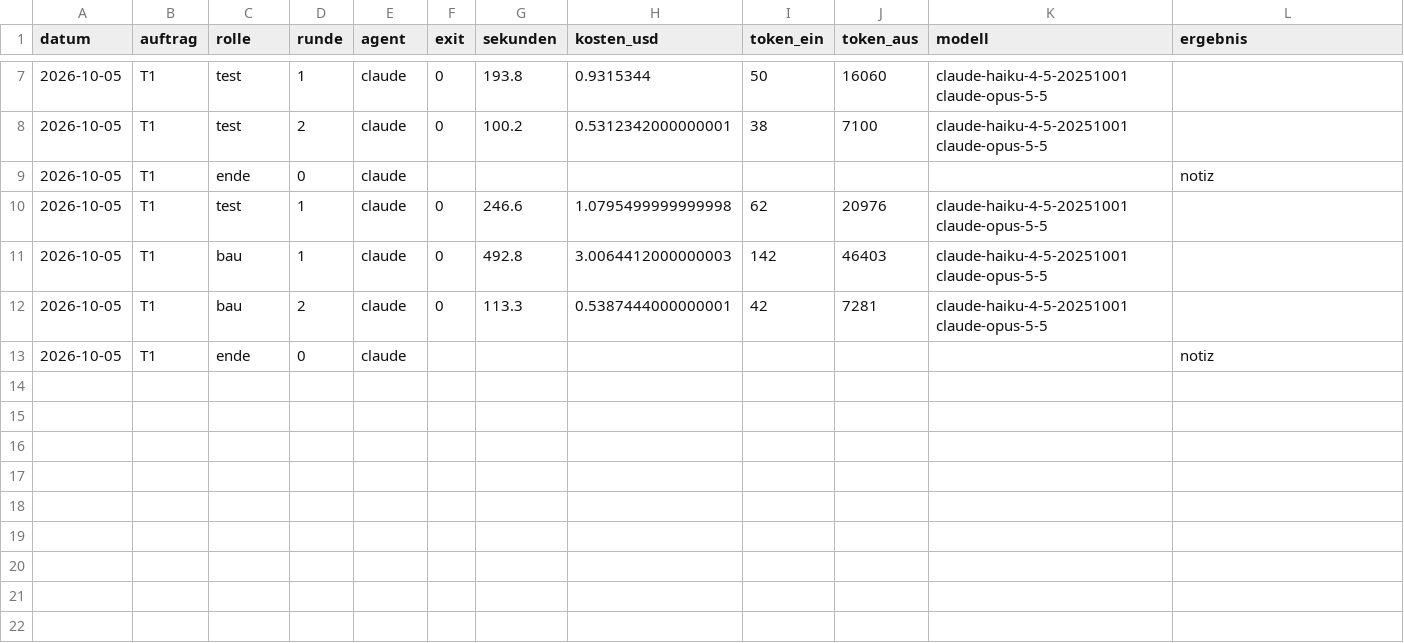
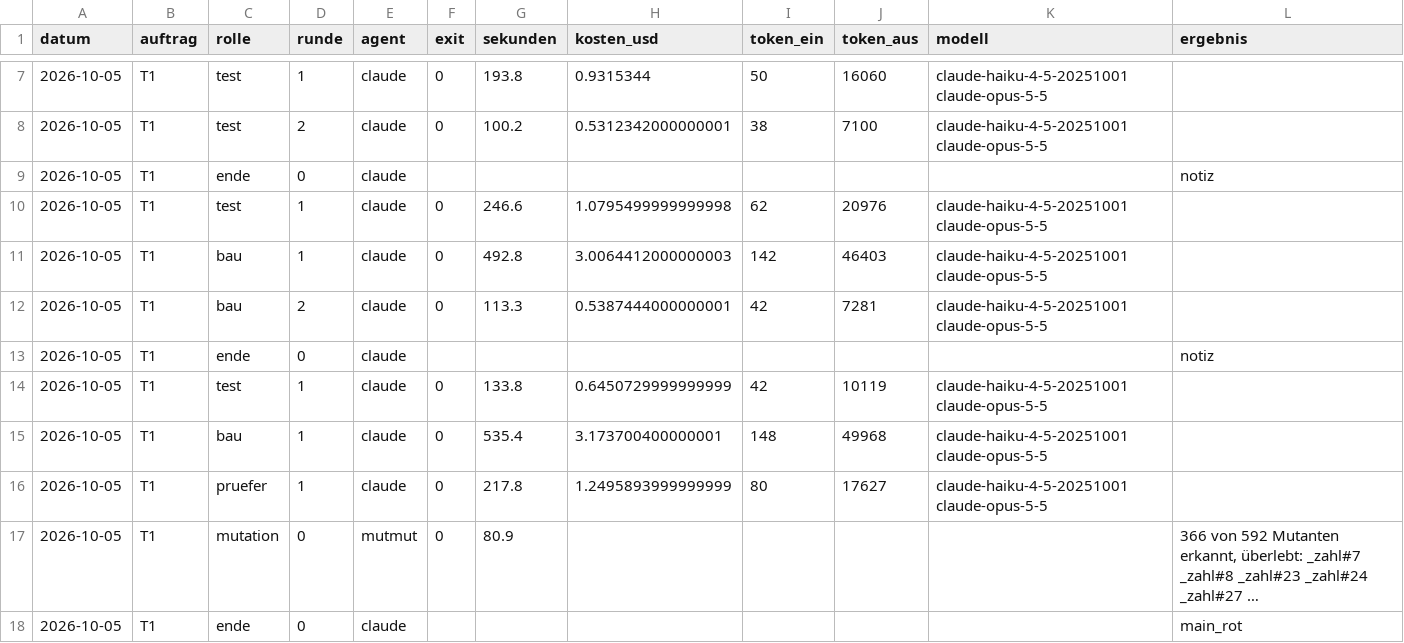
Before and after one commit to Antonio20045/telco-radar, a CSV file: outputs/auftraege/kosten.csv, drawn as a sheet; only a part is shown, gaps mark what is left out.

```diff
--- a/outputs/auftraege/kosten.csv
+++ b/outputs/auftraege/kosten.csv
@@ -13 +13,6 @@ datum,auftrag,rolle,runde,agent,exit,sekunden,kosten_usd,token_ein,token_aus,mod
 2026-10-05,T1,ende,0,claude,,,,,,,notiz
+2026-10-05,T1,test,1,claude,0,133.8,0.6450729999999999,42,10119,claude-haiku-4-5-20251001 claude-opus-5-5,
+2026-10-05,T1,bau,1,claude,0,535.4,3.173700400000001,148,49968,claude-haiku-4-5-20251001 claude-opus-5-5,
+2026-10-05,T1,pruefer,1,claude,0,217.8,1.2495893999999999,80,17627,claude-haiku-4-5-20251001 claude-opus-5-5,
+2026-10-05,T1,mutation,0,mutmut,0,80.9,,,,,"366 von 592 Mutanten erkannt, überlebt: _zahl#7 _zahl#8 _zahl#23 _zahl#24 _zahl#27 …"
+2026-10-05,T1,ende,0,claude,,,,,,,main_rot
```
Also changed, not shown: 2 other files.
